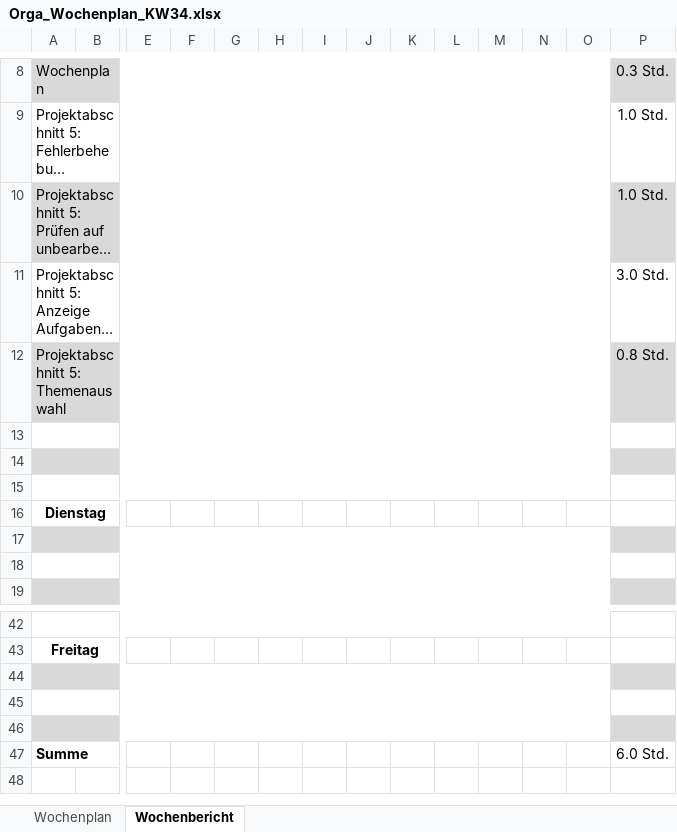
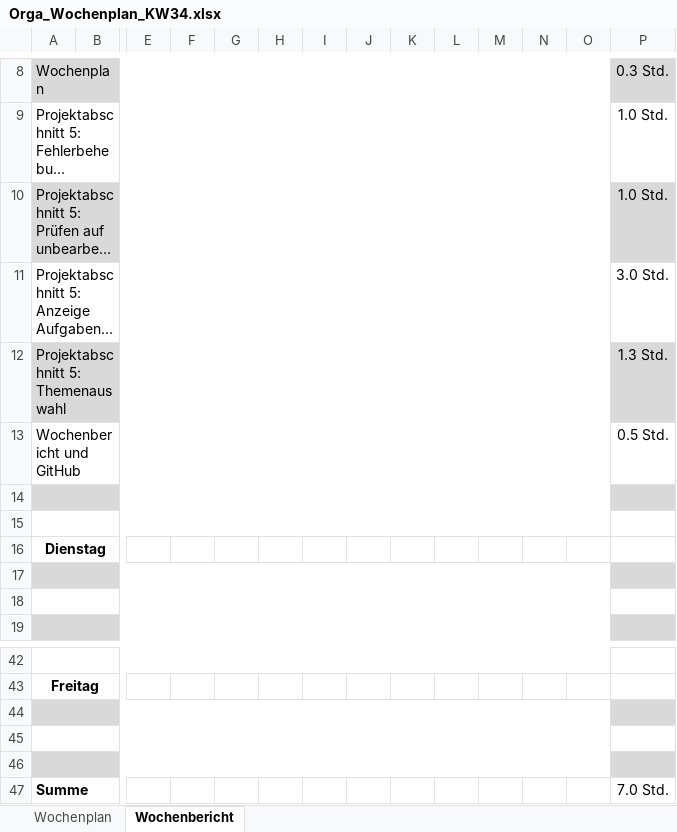
Before and after one commit to JellefAbbenseth/schoolProject, an Excel workbook: Documents/Wochenplan und -bericht/Orga_Wochenplan_KW34.xlsx, sheet Wochenbericht, drawn as a sheet; only a part is shown, gaps mark what is left out; long unchanged cells end in …; values as stored, in another font and other column widths than the file's, no borders; rows hold the shown columns only; the diff names each change by its address in the sheet, - before the commit and + after, or states it on an @@ line.

```diff
--- a/Documents/Wochenplan und -bericht/Orga_Wochenplan_KW34.xlsx (sheet Wochenbericht)
+++ b/Documents/Wochenplan und -bericht/Orga_Wochenplan_KW34.xlsx (sheet Wochenbericht)
-P12: 0.8 Std.
+P12: 1.3 Std.
-row 13: (empty)
+row 13: Wochenbericht und GitHub |  |  |  |  |  |  |  |  |  |  |  |  | 0.5 Std.
-P47: 6.0 Std.
+P47: 7.0 Std.
```
Also changed, not shown: Documents/Dokumentation/Projektphasen.xlsx, 3 other files.
